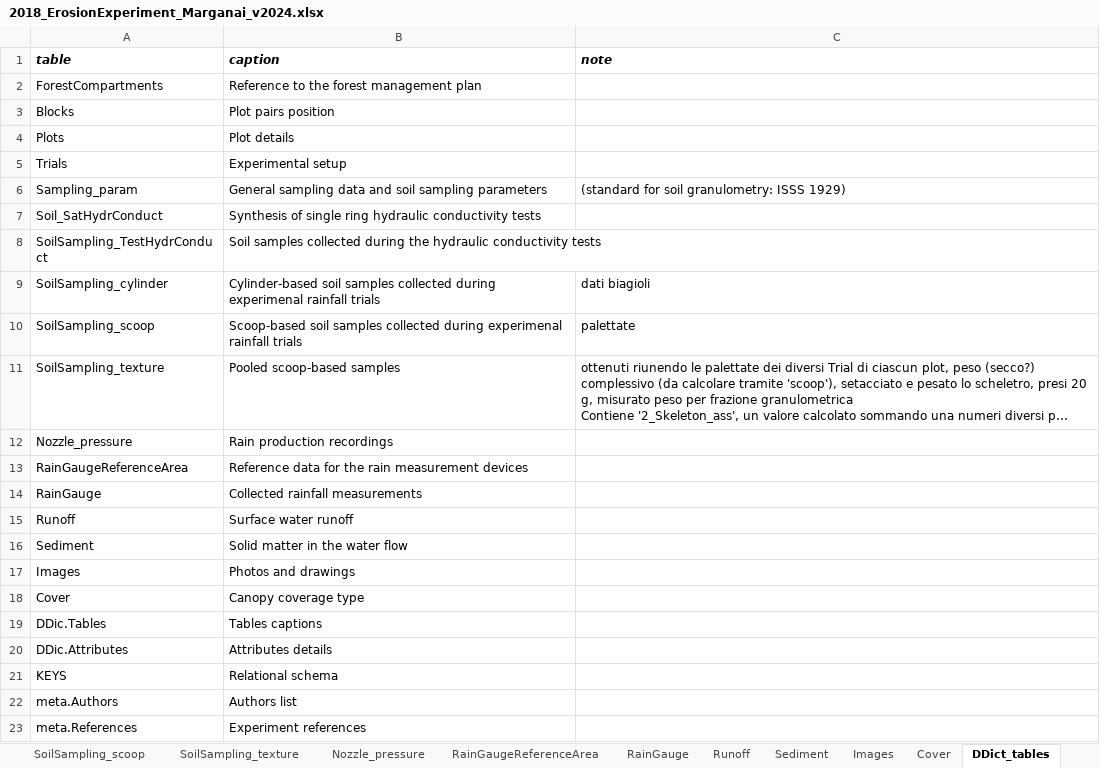
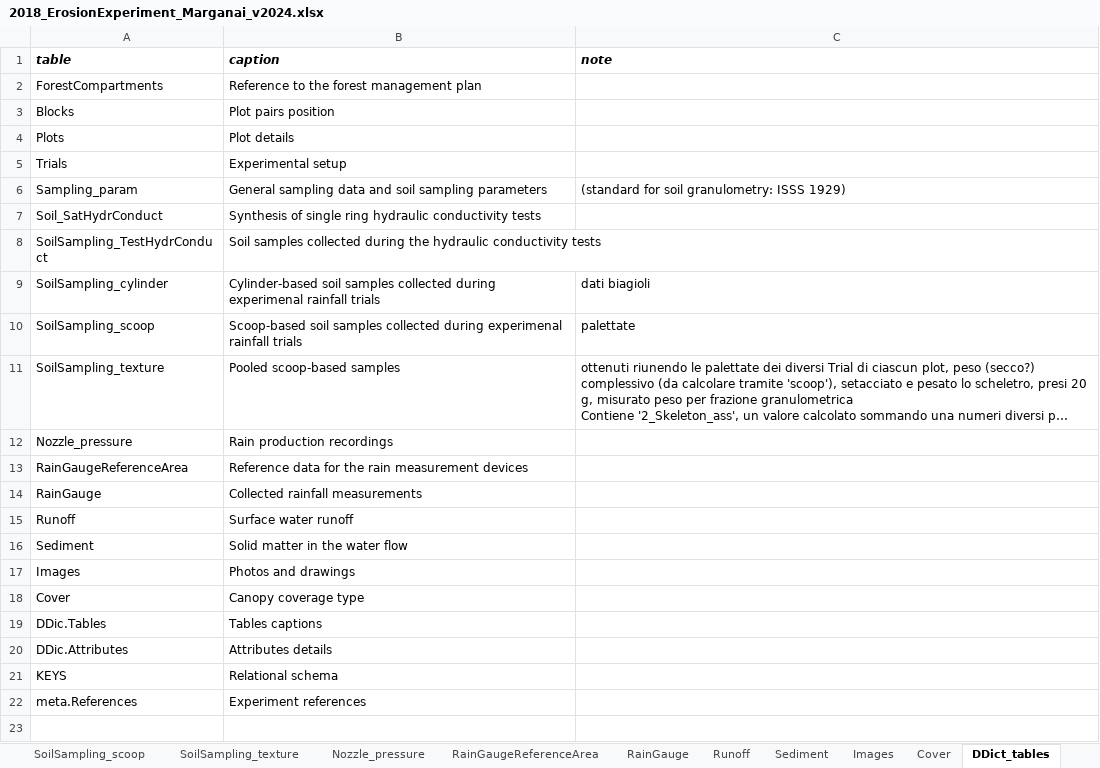
Before and after one commit to EtlcT/MILETO_enhancingFAIRness, an Excel workbook: data/2018_ErosionExperiment_Marganai_v2024.xlsx, sheet DDict_tables, drawn as a sheet; long unchanged cells end in …; values as stored, in another font and other column widths than the file's, no borders; the diff names each change by its address in the sheet, - before the commit and + after, or states it on an @@ line.

```diff
--- a/data/2018_ErosionExperiment_Marganai_v2024.xlsx (sheet DDict_tables)
+++ b/data/2018_ErosionExperiment_Marganai_v2024.xlsx (sheet DDict_tables)
-row 22: meta.Authors | Authors list
```
Also changed, not shown: 5 other files.
